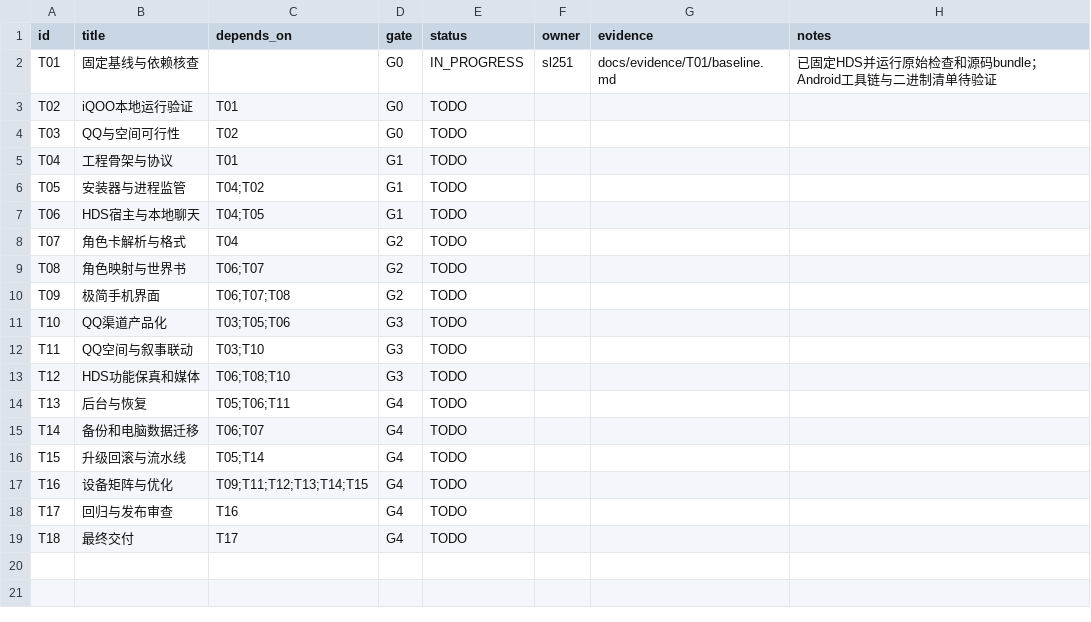
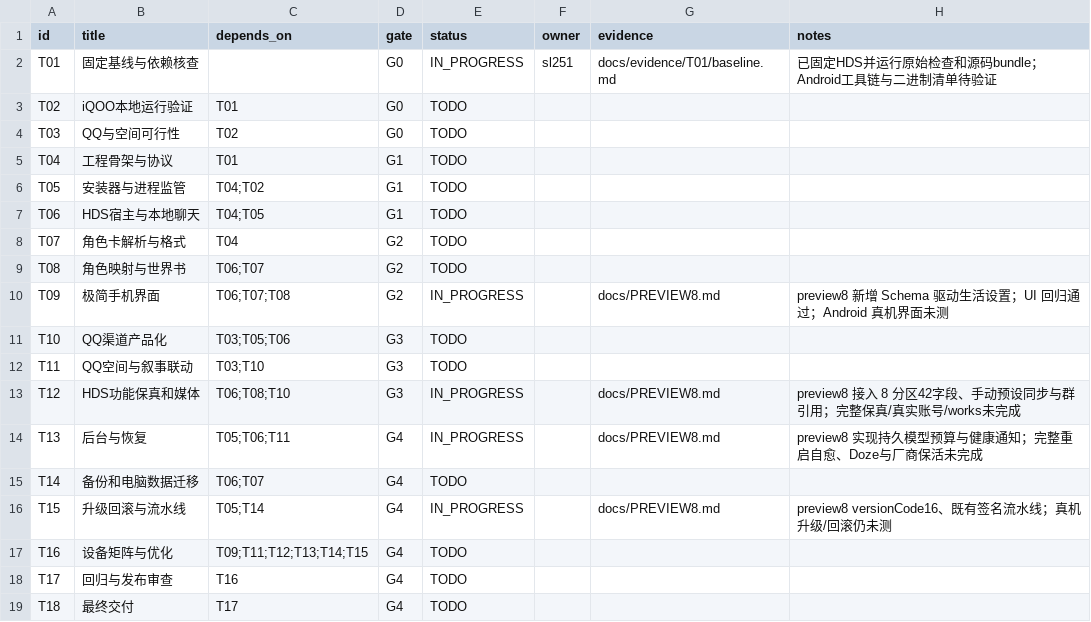
Before and after one commit to sl251/HDS-Android, a CSV file: HDS-Mobile-Plan/TASK-BOARD.csv, drawn as a sheet; the diff names each change by its address in the sheet, - before the commit and + after, or states it on an @@ line.

Commit message:
docs: record verified preview8 artifacts and remaining acceptance gaps

```diff
--- a/HDS-Mobile-Plan/TASK-BOARD.csv
+++ b/HDS-Mobile-Plan/TASK-BOARD.csv
-E10 (status): TODO
+E10 (status): IN_PROGRESS
-G10 (evidence): (empty)
+G10 (evidence): docs/PREVIEW8.md
-H10 (notes): (empty)
+H10 (notes): preview8 新增 Schema 驱动生活设置；UI 回归通过；Android 真机界面未测
-E13:E14 (status): TODO
+E13:E14 (status): IN_PROGRESS
-G13:G14 (evidence): (empty)
+G13:G14 (evidence): docs/PREVIEW8.md
-H13 (notes): (empty)
+H13 (notes): preview8 接入 8 分区42字段、手动预设同步与群引用；完整保真/真实账号/works未完成
-H14 (notes): (empty)
+H14 (notes): preview8 实现持久模型预算与健康通知；完整重启自愈、Doze与厂商保活未完成
-E16 (status): TODO
+E16 (status): IN_PROGRESS
-G16 (evidence): (empty)
+G16 (evidence): docs/PREVIEW8.md
-H16 (notes): (empty)
+H16 (notes): preview8 versionCode16、既有签名流水线；真机升级/回滚仍未测
```
Also changed, not shown: 3 other files.
